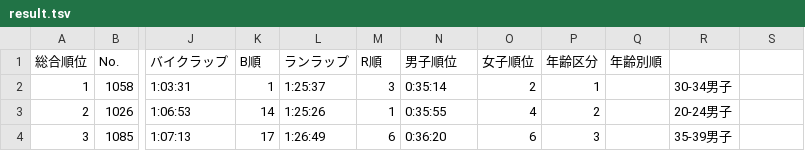
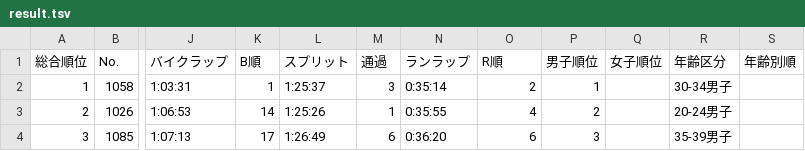
Before and after one commit to matsubo/triathlon-result-data, a TSV file: master/2025/osaka/result.tsv, drawn as a sheet; only a part is shown, gaps mark what is left out; the diff names each change by its address in the sheet, - before the commit and + after, or states it on an @@ line.

```diff
--- a/master/2025/osaka/result.tsv
+++ b/master/2025/osaka/result.tsv
-L1: ランラップ
+L1: スプリット
-M1: R順
+M1: 通過
-N1: 男子順位
+N1: ランラップ
-O1: 女子順位
+O1: R順
-P1: 年齢区分
+P1: 男子順位
-Q1: 年齢別順
+Q1: 女子順位
-R1: (empty)
+R1: 年齢区分
-S1: (empty)
+S1: 年齢別順
```
Also changed, not shown: master/2025/osaka_sprint/result.tsv.
